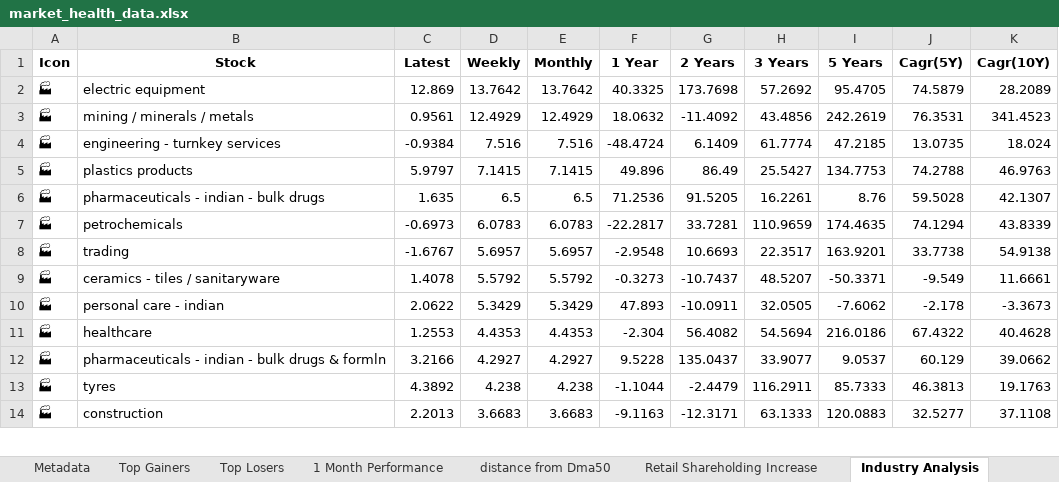
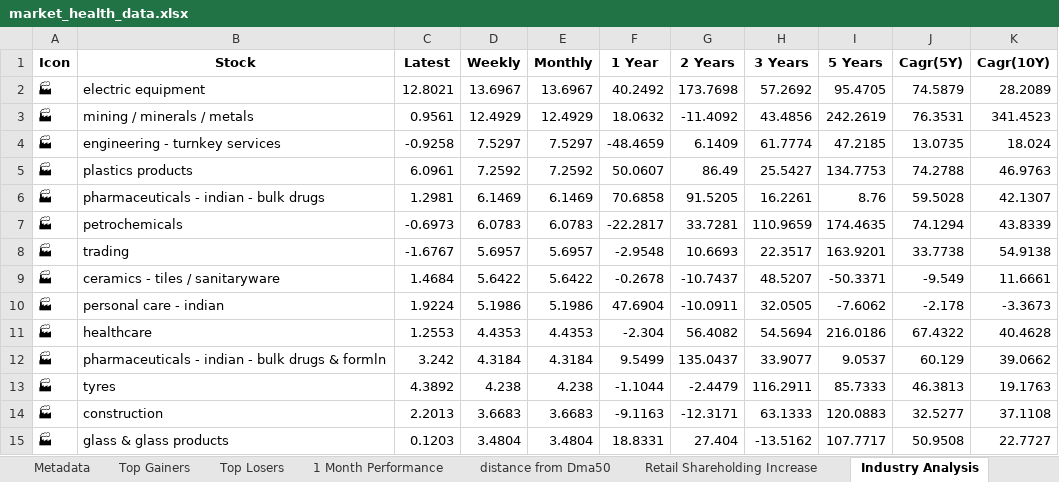
Before and after one commit to twyvernss/market-health-data, an Excel workbook: market_health_data.xlsx, sheet Industry Analysis, drawn as a sheet; only a part is shown; values as stored, in another font and other column widths than the file's, no borders; the diff covers the shown part only; the diff names each change by its address in the sheet, - before the commit and + after, or states it on an @@ line.

```diff
--- a/market_health_data.xlsx (sheet Industry Analysis)
+++ b/market_health_data.xlsx (sheet Industry Analysis)
-C2 (Latest): 12.869
+C2 (Latest): 12.8021
-D2 (Weekly): 13.7642
+D2 (Weekly): 13.6967
-E2 (Monthly): 13.7642
+E2 (Monthly): 13.6967
-F2 (1 Year): 40.3325
+F2 (1 Year): 40.2492
-C4 (Latest): -0.9384
+C4 (Latest): -0.9258
-D4 (Weekly): 7.516
+D4 (Weekly): 7.5297
-E4 (Monthly): 7.516
+E4 (Monthly): 7.5297
-F4 (1 Year): -48.4724
+F4 (1 Year): -48.4659
-C5 (Latest): 5.9797
+C5 (Latest): 6.0961
-D5 (Weekly): 7.1415
+D5 (Weekly): 7.2592
-E5 (Monthly): 7.1415
+E5 (Monthly): 7.2592
-F5 (1 Year): 49.896
+F5 (1 Year): 50.0607
-C6 (Latest): 1.635
+C6 (Latest): 1.2981
-D6 (Weekly): 6.5
+D6 (Weekly): 6.1469
-E6 (Monthly): 6.5
+E6 (Monthly): 6.1469
-F6 (1 Year): 71.2536
+F6 (1 Year): 70.6858
-C9 (Latest): 1.4078
+C9 (Latest): 1.4684
-D9 (Weekly): 5.5792
+D9 (Weekly): 5.6422
-E9 (Monthly): 5.5792
+E9 (Monthly): 5.6422
-F9 (1 Year): -0.3273
+F9 (1 Year): -0.2678
-C10 (Latest): 2.0622
+C10 (Latest): 1.9224
-D10 (Weekly): 5.3429
+D10 (Weekly): 5.1986
-E10 (Monthly): 5.3429
+E10 (Monthly): 5.1986
-F10 (1 Year): 47.893
+F10 (1 Year): 47.6904
-C12 (Latest): 3.2166
+C12 (Latest): 3.242
-D12 (Weekly): 4.2927
+D12 (Weekly): 4.3184
-E12 (Monthly): 4.2927
+E12 (Monthly): 4.3184
-F12 (1 Year): 9.5228
+F12 (1 Year): 9.5499
+row 15: 🏭 | glass & glass products | 0.1203 | 3.4804 | 3.4804 | 18.8331 | 27.404 | -13.5162 | 107.7717 | 50.9508 | 22.7727
```
Also changed, not shown: 13 added rows, 14 removed rows and 104 edited cells elsewhere in this sheet, sheet Top Losers, sheet Top Gainers, sheet 2 Week Return, sheet 1 Month Performance, sheet 1 Year Return, sheet Stock List, 2 more sheets.
